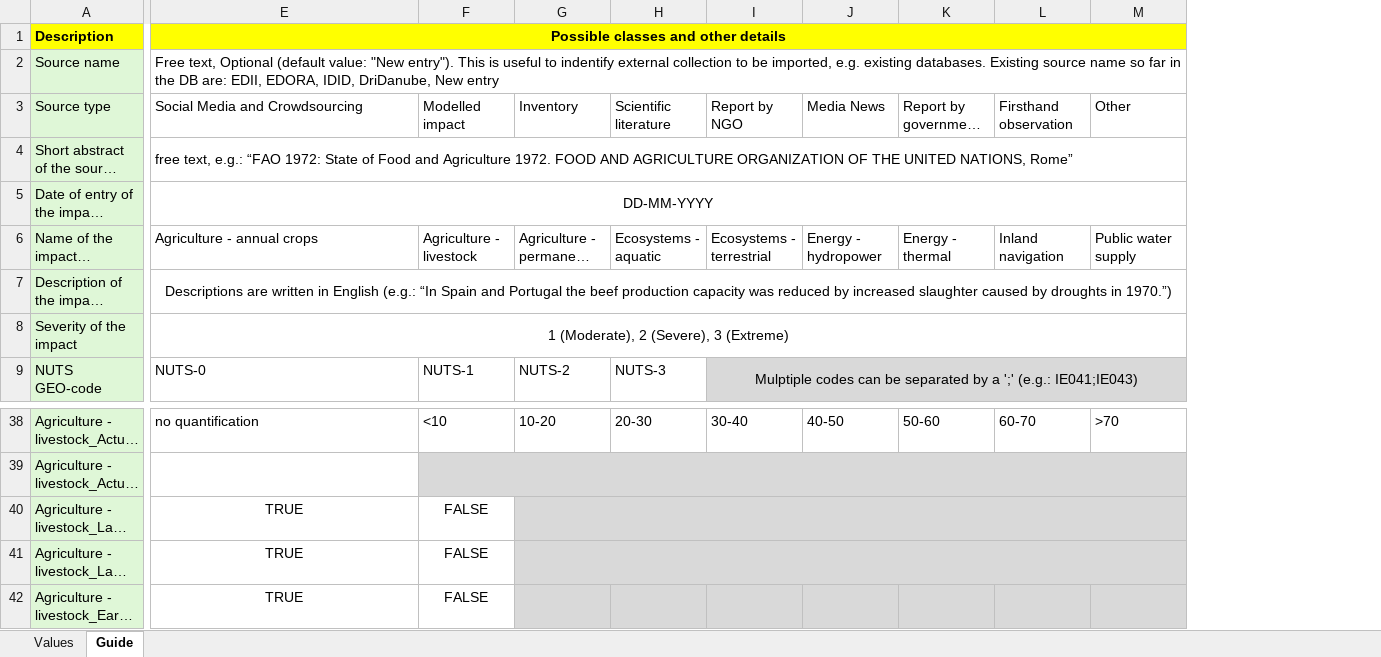
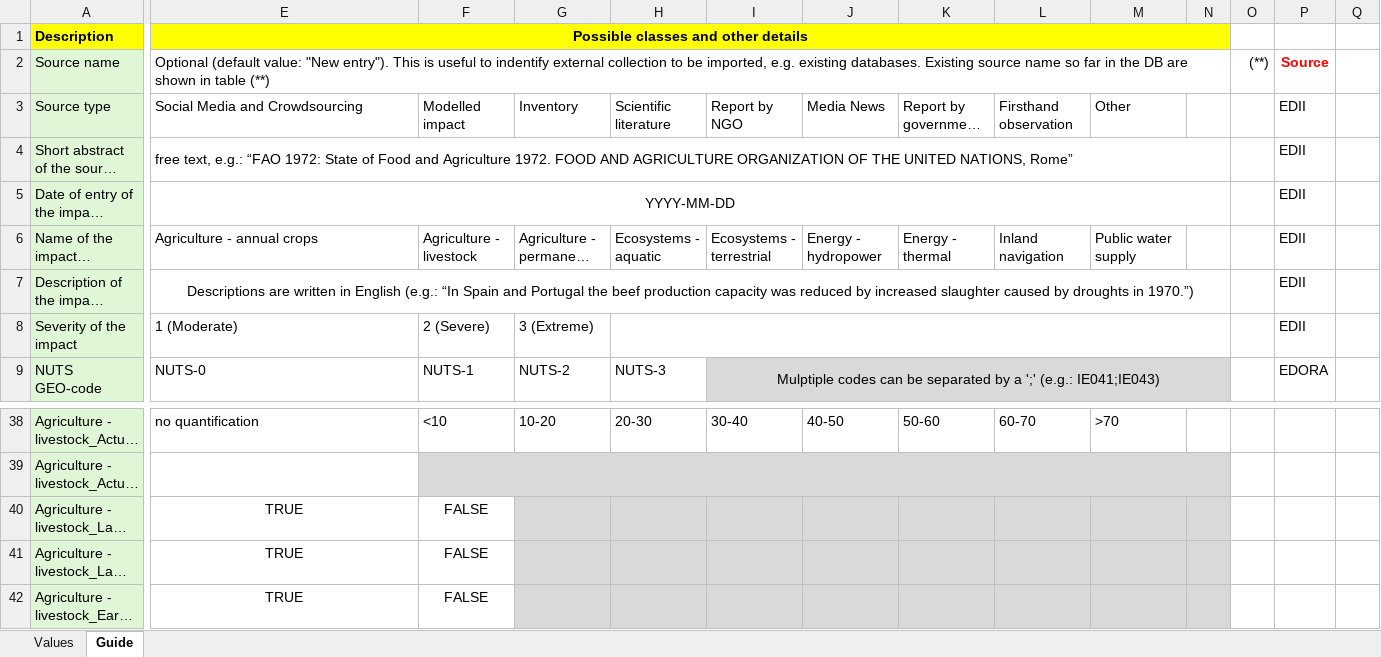
Before and after one commit to laurorossi/edid_manuals, an Excel workbook: EDID_USER_MANUAL/template.xlsx, sheet Guide, drawn as a sheet; only a part is shown, gaps mark what is left out; long unchanged cells end in …; values as stored, in another font and other column widths than the file's, no borders; removed rows and columns are numbered as before the commit, all else as after; the diff names each change by its address in the sheet, - before the commit and + after, or states it on an @@ line.

Commit message:
template finale

```diff
--- a/EDID_USER_MANUAL/template.xlsx (sheet Guide)
+++ b/EDID_USER_MANUAL/template.xlsx (sheet Guide)
+column N, empty
+column O, row 2: (**)
+column P, rows 2-9: Source | EDII | EDII | EDII | EDII | EDII | EDII | EDORA
+column Q, empty
-E2: Free text, Optional (default value: "New entry"). This is useful to indentify external collection to be imported, e.g. existing databases. Existing source name so far in the DB are: EDII, EDORA, IDID, DriDanube, New entry
+E2: Optional (default value: "New entry"). This is useful to indentify external collection to be imported, e.g. existing databases. Existing source name so far in the DB are shown in table (**)
-E5: DD-MM-YYYY
+E5: YYYY-MM-DD
-E8: 1 (Moderate), 2 (Severe), 3 (Extreme)
+E8: 1 (Moderate)
-E8 alignment: center
+E8 alignment: left
-E8:M8 merged
-F8: (empty)
+F8: 2 (Severe)
-G8: (empty)
+G8: 3 (Extreme)
+H8:N8 merged
-G40:M40 merged
-G41:M41 merged
```
Also changed, not shown: sheet Values, formulas that keep their value, 1 other file.
